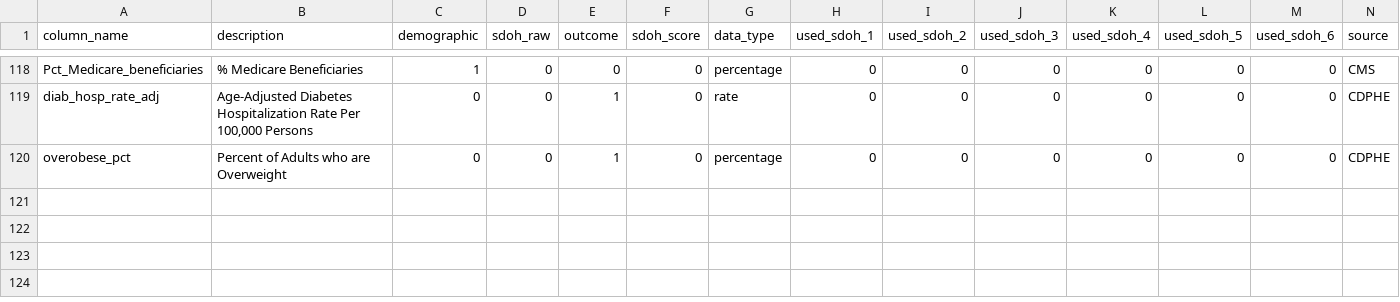
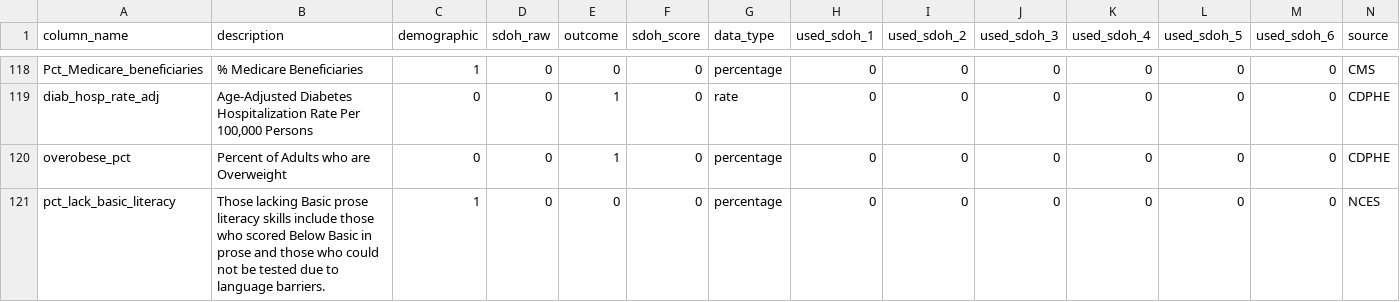
Before and after one commit to mathematica-mpr/CommunityConnector, a CSV file: data/data_dictionary.csv, drawn as a sheet; only a part is shown, gaps mark what is left out.

Commit message:
feat: include pct literate

```diff
--- a/data/data_dictionary.csv
+++ b/data/data_dictionary.csv
@@ -120 +120,2 @@ diab_hosp_rate_adj,"Age-Adjusted Diabetes Hospitalization Rate Per 100,000 Perso
 overobese_pct,Percent of Adults who are Overweight,0,0,1,0,percentage,0,0,0,0,0,0,CDPHE
+pct_lack_basic_literacy,Those lacking Basic prose literacy skills include those who scored Below Basic in prose and those who could not be tested due to language barriers.,1,0,0,0,percentage,0,0,0,0,0,0,NCES
```
